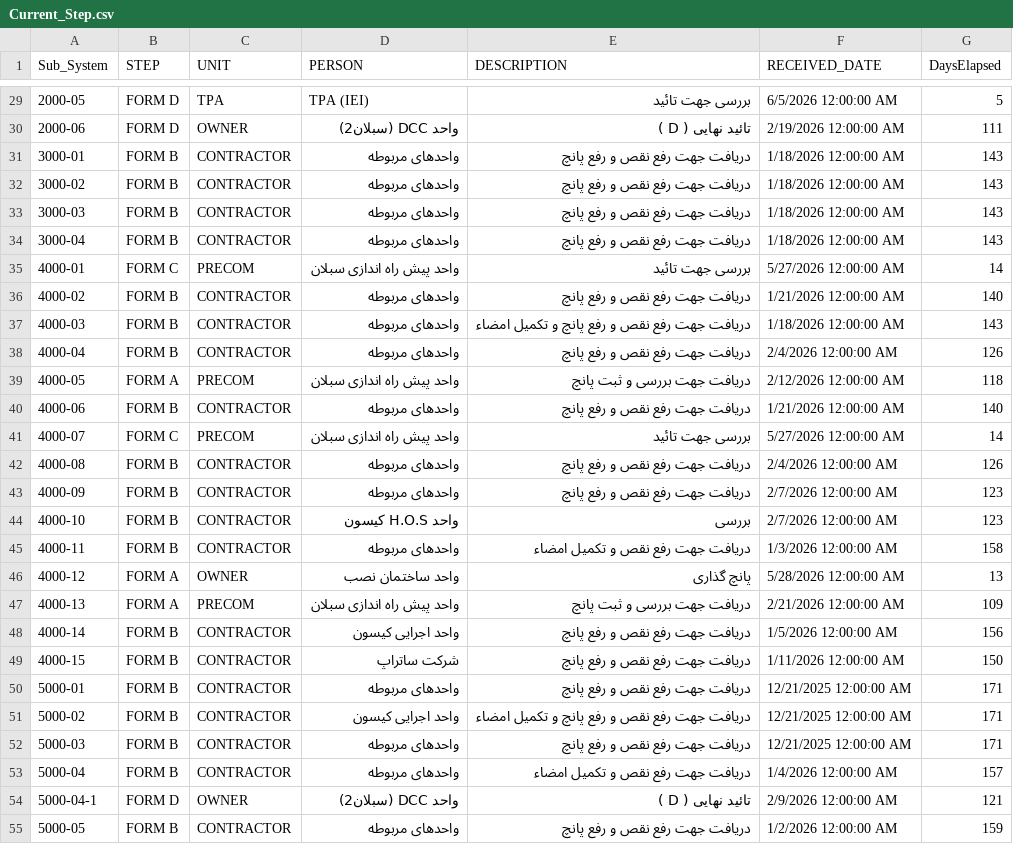
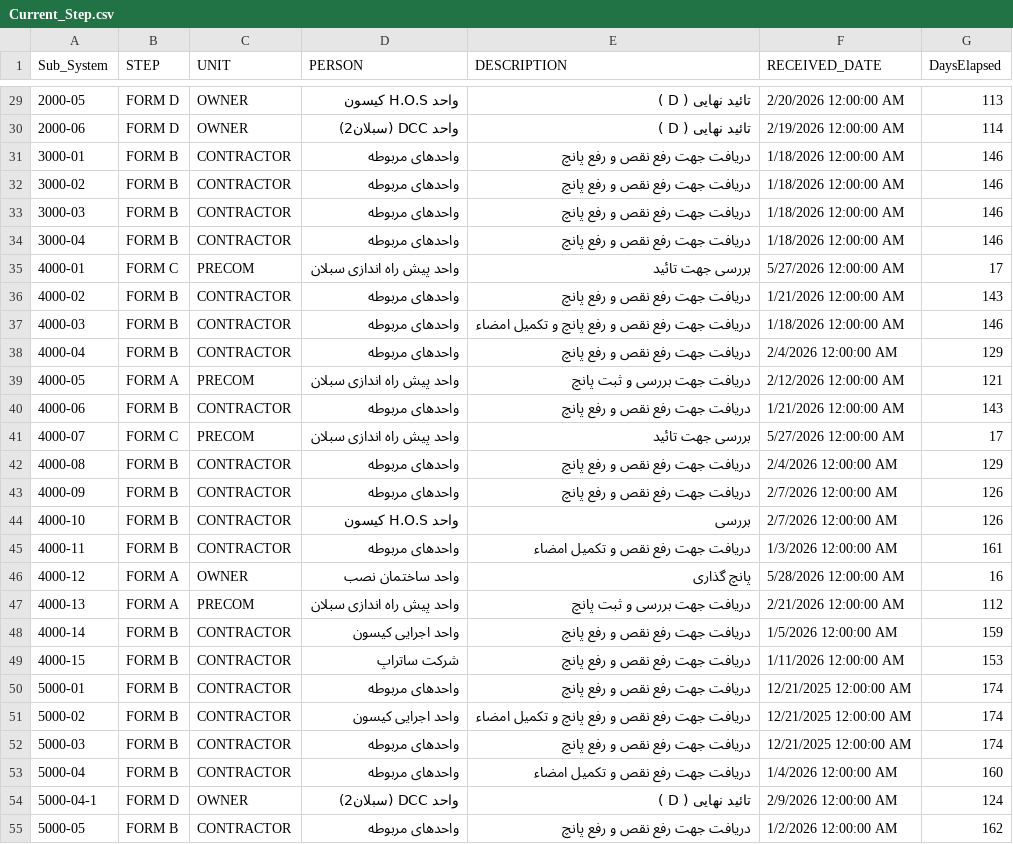
Before and after one commit to akarimvand/SAPRA2, a CSV file: dbcsv/Current_Step.csv, drawn as a sheet; only a part is shown, gaps mark what is left out; the diff covers the shown part only.

```diff
--- a/dbcsv/Current_Step.csv
+++ b/dbcsv/Current_Step.csv
@@ -29,27 +29,27 @@
-2000-05,FORM D,TPA,TPA (IEI),بررسی جهت تائید,6/5/2026 12:00:00 AM,5
-2000-06,FORM D,OWNER,واحد DCC (سبلان2),تائید نهایی ( D ),2/19/2026 12:00:00 AM,111
-3000-01,FORM B,CONTRACTOR,واحدهای مربوطه,دریافت جهت رفع نقص و رفع پانچ,1/18/2026 12:00:00 AM,143
-3000-02,FORM B,CONTRACTOR,واحدهای مربوطه,دریافت جهت رفع نقص و رفع پانچ,1/18/2026 12:00:00 AM,143
-3000-03,FORM B,CONTRACTOR,واحدهای مربوطه,دریافت جهت رفع نقص و رفع پانچ,1/18/2026 12:00:00 AM,143
-3000-04,FORM B,CONTRACTOR,واحدهای مربوطه,دریافت جهت رفع نقص و رفع پانچ,1/18/2026 12:00:00 AM,143
-4000-01,FORM C,PRECOM,واحد پیش راه اندازی سبلان,بررسی جهت تائید,5/27/2026 12:00:00 AM,14
-4000-02,FORM B,CONTRACTOR,واحدهای مربوطه,دریافت جهت رفع نقص و رفع پانچ,1/21/2026 12:00:00 AM,140
-4000-03,FORM B,CONTRACTOR,واحدهای مربوطه,دریافت جهت رفع نقص و رفع پانچ و تکمیل امضاء,1/18/2026 12:00:00 AM,143
-4000-04,FORM B,CONTRACTOR,واحدهای مربوطه,دریافت جهت رفع نقص و رفع پانچ,2/4/2026 12:00:00 AM,126
-4000-05,FORM A,PRECOM,واحد پیش راه اندازی سبلان,دریافت جهت بررسی و ثبت پانچ,2/12/2026 12:00:00 AM,118
-4000-06,FORM B,CONTRACTOR,واحدهای مربوطه,دریافت جهت رفع نقص و رفع پانچ,1/21/2026 12:00:00 AM,140
-4000-07,FORM C,PRECOM,واحد پیش راه اندازی سبلان,بررسی جهت تائید,5/27/2026 12:00:00 AM,14
-4000-08,FORM B,CONTRACTOR,واحدهای مربوطه,دریافت جهت رفع نقص و رفع پانچ,2/4/2026 12:00:00 AM,126
-4000-09,FORM B,CONTRACTOR,واحدهای مربوطه,دریافت جهت رفع نقص و رفع پانچ,2/7/2026 12:00:00 AM,123
-4000-10,FORM B,CONTRACTOR,واحد H.O.S کیسون,بررسی,2/7/2026 12:00:00 AM,123
-4000-11,FORM B,CONTRACTOR,واحدهای مربوطه,دریافت جهت رفع نقص و تکمیل امضاء,1/3/2026 12:00:00 AM,158
-4000-12,FORM A,OWNER,واحد ساختمان نصب,پانچ گذاری,5/28/2026 12:00:00 AM,13
-4000-13,FORM A,PRECOM,واحد پیش راه اندازی سبلان,دریافت جهت بررسی و ثبت پانچ,2/21/2026 12:00:00 AM,109
-4000-14,FORM B,CONTRACTOR,واحد اجرایی کیسون,دریافت جهت رفع نقص و رفع پانچ,1/5/2026 12:00:00 AM,156
-4000-15,FORM B,CONTRACTOR,شرکت ساتراپ,دریافت جهت رفع نقص و رفع پانچ,1/11/2026 12:00:00 AM,150
-5000-01,FORM B,CONTRACTOR,واحدهای مربوطه,دریافت جهت رفع نقص و رفع پانچ,12/21/2025 12:00:00 AM,171
-5000-02,FORM B,CONTRACTOR,واحد اجرایی کیسون,دریافت جهت رفع نقص و رفع پانچ و تکمیل امضاء,12/21/2025 12:00:00 AM,171
-5000-03,FORM B,CONTRACTOR,واحدهای مربوطه,دریافت جهت رفع نقص و رفع پانچ,12/21/2025 12:00:00 AM,171
-5000-04,FORM B,CONTRACTOR,واحدهای مربوطه,دریافت جهت رفع نقص و تکمیل امضاء,1/4/2026 12:00:00 AM,157
-5000-04-1,FORM D,OWNER,واحد DCC (سبلان2),تائید نهایی ( D ),2/9/2026 12:00:00 AM,121
-5000-05,FORM B,CONTRACTOR,واحدهای مربوطه,دریافت جهت رفع نقص و رفع پانچ,1/2/2026 12:00:00 AM,159
+2000-05,FORM D,OWNER,واحد H.O.S کیسون,تائید نهایی ( D ),2/20/2026 12:00:00 AM,113
+2000-06,FORM D,OWNER,واحد DCC (سبلان2),تائید نهایی ( D ),2/19/2026 12:00:00 AM,114
+3000-01,FORM B,CONTRACTOR,واحدهای مربوطه,دریافت جهت رفع نقص و رفع پانچ,1/18/2026 12:00:00 AM,146
+3000-02,FORM B,CONTRACTOR,واحدهای مربوطه,دریافت جهت رفع نقص و رفع پانچ,1/18/2026 12:00:00 AM,146
+3000-03,FORM B,CONTRACTOR,واحدهای مربوطه,دریافت جهت رفع نقص و رفع پانچ,1/18/2026 12:00:00 AM,146
+3000-04,FORM B,CONTRACTOR,واحدهای مربوطه,دریافت جهت رفع نقص و رفع پانچ,1/18/2026 12:00:00 AM,146
+4000-01,FORM C,PRECOM,واحد پیش راه اندازی سبلان,بررسی جهت تائید,5/27/2026 12:00:00 AM,17
+4000-02,FORM B,CONTRACTOR,واحدهای مربوطه,دریافت جهت رفع نقص و رفع پانچ,1/21/2026 12:00:00 AM,143
+4000-03,FORM B,CONTRACTOR,واحدهای مربوطه,دریافت جهت رفع نقص و رفع پانچ و تکمیل امضاء,1/18/2026 12:00:00 AM,146
+4000-04,FORM B,CONTRACTOR,واحدهای مربوطه,دریافت جهت رفع نقص و رفع پانچ,2/4/2026 12:00:00 AM,129
+4000-05,FORM A,PRECOM,واحد پیش راه اندازی سبلان,دریافت جهت بررسی و ثبت پانچ,2/12/2026 12:00:00 AM,121
+4000-06,FORM B,CONTRACTOR,واحدهای مربوطه,دریافت جهت رفع نقص و رفع پانچ,1/21/2026 12:00:00 AM,143
+4000-07,FORM C,PRECOM,واحد پیش راه اندازی سبلان,بررسی جهت تائید,5/27/2026 12:00:00 AM,17
+4000-08,FORM B,CONTRACTOR,واحدهای مربوطه,دریافت جهت رفع نقص و رفع پانچ,2/4/2026 12:00:00 AM,129
+4000-09,FORM B,CONTRACTOR,واحدهای مربوطه,دریافت جهت رفع نقص و رفع پانچ,2/7/2026 12:00:00 AM,126
+4000-10,FORM B,CONTRACTOR,واحد H.O.S کیسون,بررسی,2/7/2026 12:00:00 AM,126
+4000-11,FORM B,CONTRACTOR,واحدهای مربوطه,دریافت جهت رفع نقص و تکمیل امضاء,1/3/2026 12:00:00 AM,161
+4000-12,FORM A,OWNER,واحد ساختمان نصب,پانچ گذاری,5/28/2026 12:00:00 AM,16
+4000-13,FORM A,PRECOM,واحد پیش راه اندازی سبلان,دریافت جهت بررسی و ثبت پانچ,2/21/2026 12:00:00 AM,112
+4000-14,FORM B,CONTRACTOR,واحد اجرایی کیسون,دریافت جهت رفع نقص و رفع پانچ,1/5/2026 12:00:00 AM,159
+4000-15,FORM B,CONTRACTOR,شرکت ساتراپ,دریافت جهت رفع نقص و رفع پانچ,1/11/2026 12:00:00 AM,153
+5000-01,FORM B,CONTRACTOR,واحدهای مربوطه,دریافت جهت رفع نقص و رفع پانچ,12/21/2025 12:00:00 AM,174
+5000-02,FORM B,CONTRACTOR,واحد اجرایی کیسون,دریافت جهت رفع نقص و رفع پانچ و تکمیل امضاء,12/21/2025 12:00:00 AM,174
+5000-03,FORM B,CONTRACTOR,واحدهای مربوطه,دریافت جهت رفع نقص و رفع پانچ,12/21/2025 12:00:00 AM,174
+5000-04,FORM B,CONTRACTOR,واحدهای مربوطه,دریافت جهت رفع نقص و تکمیل امضاء,1/4/2026 12:00:00 AM,160
+5000-04-1,FORM D,OWNER,واحد DCC (سبلان2),تائید نهایی ( D ),2/9/2026 12:00:00 AM,124
+5000-05,FORM B,CONTRACTOR,واحدهای مربوطه,دریافت جهت رفع نقص و رفع پانچ,1/2/2026 12:00:00 AM,162
```
Also changed, not shown: 86 edited cells elsewhere in this file.
